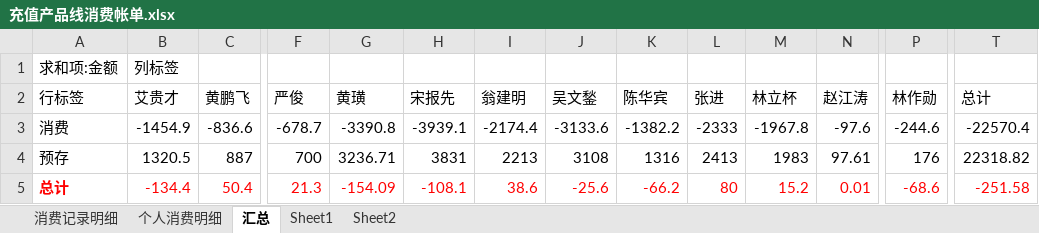
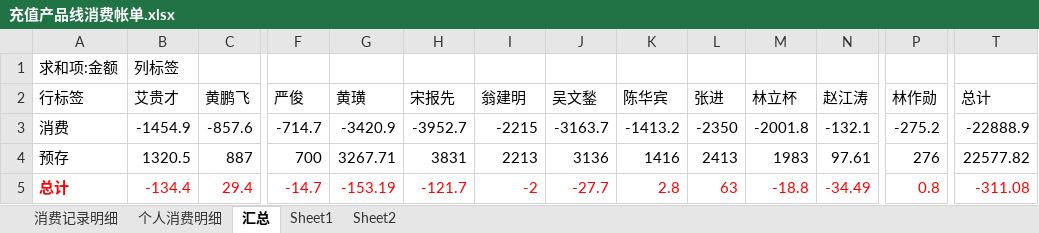
Before and after one commit to junyangren/BillingInfo, an Excel workbook: 充值产品线消费帐单.xlsx, sheet 汇总, drawn as a sheet; only a part is shown, gaps mark what is left out; values as stored, in another font and other column widths than the file's, no borders; the diff names each change by its address in the sheet, - before the commit and + after, or states it on an @@ line.

```diff
--- a/充值产品线消费帐单.xlsx (sheet 汇总)
+++ b/充值产品线消费帐单.xlsx (sheet 汇总)
-C3 (黄鹏飞): -836.6
+C3 (黄鹏飞): -857.6
-F3 (严俊): -678.7
+F3 (严俊): -714.7
-G3 (黄璜): -3390.8
+G3 (黄璜): -3420.9
-H3 (宋报先): -3939.1
+H3 (宋报先): -3952.7
-I3 (翁建明): -2174.4
+I3 (翁建明): -2215
-J3 (吴文鍫): -3133.6
+J3 (吴文鍫): -3163.7
-K3 (陈华宾): -1382.2
+K3 (陈华宾): -1413.2
-L3 (张进): -2333
+L3 (张进): -2350
-M3 (林立杯): -1967.8
+M3 (林立杯): -2001.8
-N3 (赵江涛): -97.6
+N3 (赵江涛): -132.1
-P3 (林作勋): -244.6
+P3 (林作勋): -275.2
-T3 (总计): -22570.4
+T3 (总计): -22888.9
-G4 (黄璜): 3236.71
+G4 (黄璜): 3267.71
-J4 (吴文鍫): 3108
+J4 (吴文鍫): 3136
-K4 (陈华宾): 1316
+K4 (陈华宾): 1416
-P4 (林作勋): 176
+P4 (林作勋): 276
-T4 (总计): 22318.82
+T4 (总计): 22577.82
-C5 (黄鹏飞): 50.4
+C5 (黄鹏飞): 29.4
-F5 (严俊): 21.3
+F5 (严俊): -14.7
-G5 (黄璜): -154.09
+G5 (黄璜): -153.19
-H5 (宋报先): -108.1
+H5 (宋报先): -121.7
-I5 (翁建明): 38.6
+I5 (翁建明): -2
-J5 (吴文鍫): -25.6
+J5 (吴文鍫): -27.7
-K5 (陈华宾): -66.2
+K5 (陈华宾): 2.8
-L5 (张进): 80
+L5 (张进): 63
-M5 (林立杯): 15.2
+M5 (林立杯): -18.8
-N5 (赵江涛): 0.01
+N5 (赵江涛): -34.49
-P5 (林作勋): -68.6
+P5 (林作勋): 0.8
-T5 (总计): -251.58
+T5 (总计): -311.08
```
Also changed, not shown: sheet 消费记录明细, sheet 个人消费明细.
